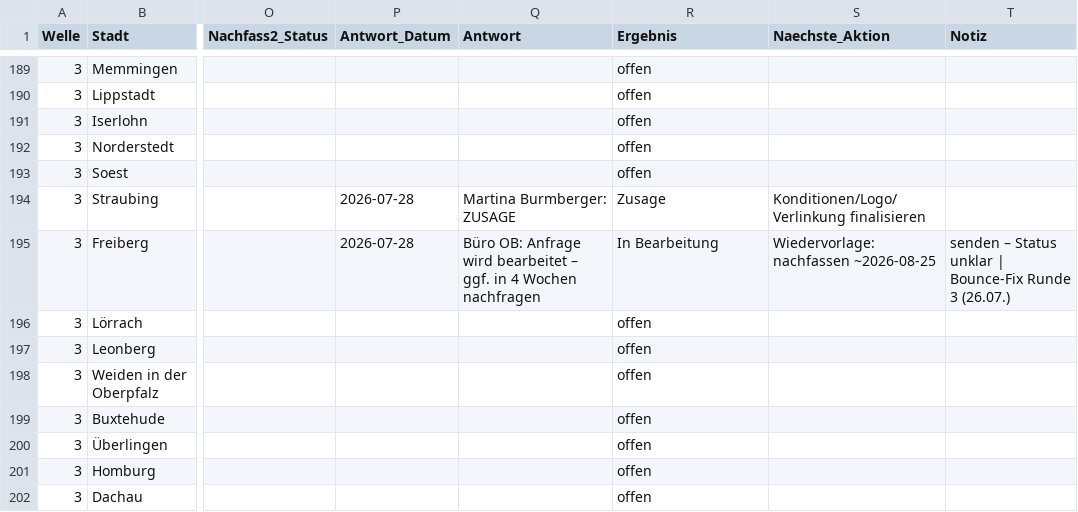
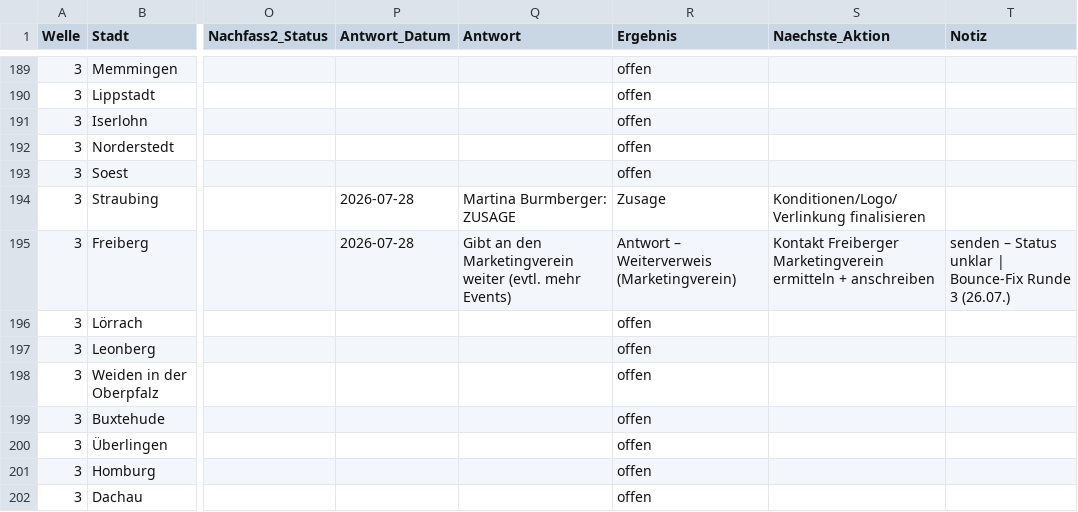
Before and after one commit to dariog-code/claude-recherche, a CSV file: outreach/master_tracking.csv, drawn as a sheet; only a part is shown, gaps mark what is left out; the diff names each change by its address in the sheet, - before the commit and + after, or states it on an @@ line.

```diff
--- a/outreach/master_tracking.csv
+++ b/outreach/master_tracking.csv
-Q195 (Antwort): Büro OB: Anfrage wird bearbeitet – ggf. in 4 Wochen nachfragen
+Q195 (Antwort): Gibt an den Marketingverein weiter (evtl. mehr Events)
-R195 (Ergebnis): In Bearbeitung
+R195 (Ergebnis): Antwort – Weiterverweis (Marketingverein)
-S195 (Naechste_Aktion): Wiedervorlage: nachfassen ~2026-08-25
+S195 (Naechste_Aktion): Kontakt Freiberger Marketingverein ermitteln + anschreiben
```
